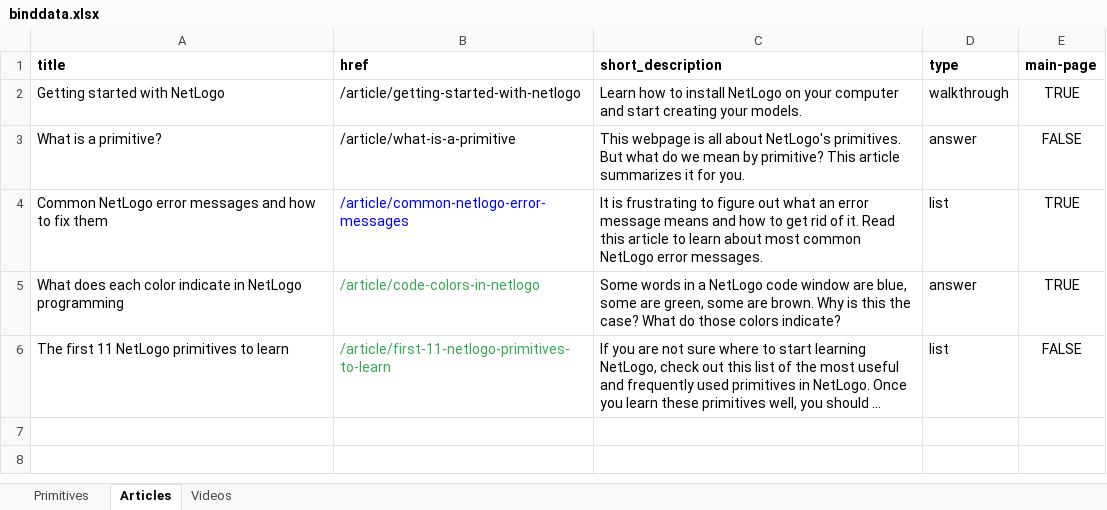
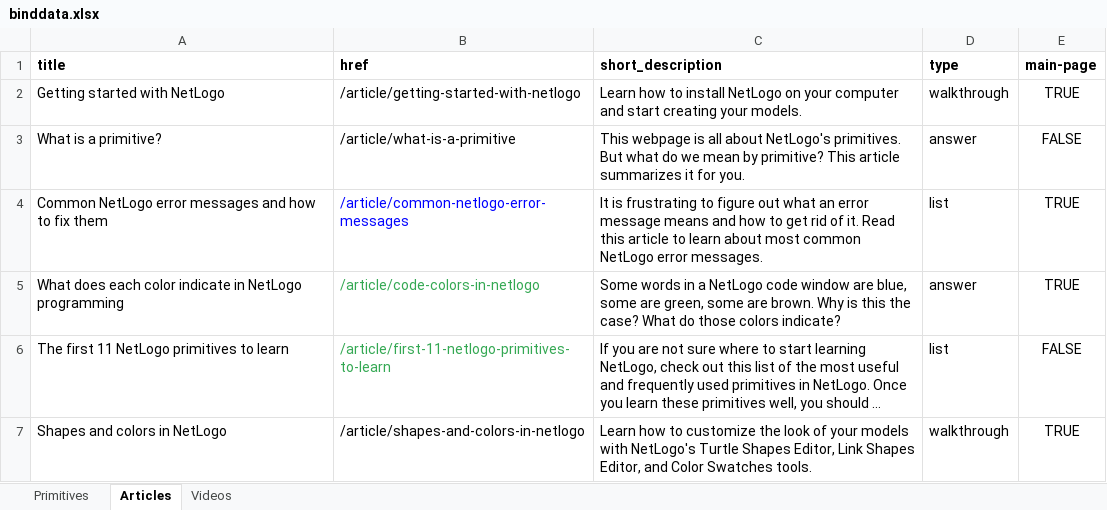
Before and after one commit to NetLogo/beginners-interactive-netlogo-dictionary, an Excel workbook: metadata/binddata.xlsx, sheet Articles, drawn as a sheet; long unchanged cells end in …; values as stored, in another font and other column widths than the file's, no borders; conditional formats not drawn; the diff names each change by its address in the sheet, - before the commit and + after, or states it on an @@ line.

Commit message:
minor fix in the articles section.

```diff
--- a/metadata/binddata.xlsx (sheet Articles)
+++ b/metadata/binddata.xlsx (sheet Articles)
+row 7: Shapes and colors in NetLogo | /article/shapes-and-colors-in-netlogo | Learn how to customize the look of your models with NetLogo's Turtle Shapes Editor, Link Shapes Editor, and Color Swatches tools. | walkthrough | TRUE
```
Also changed, not shown: 3 other files.
